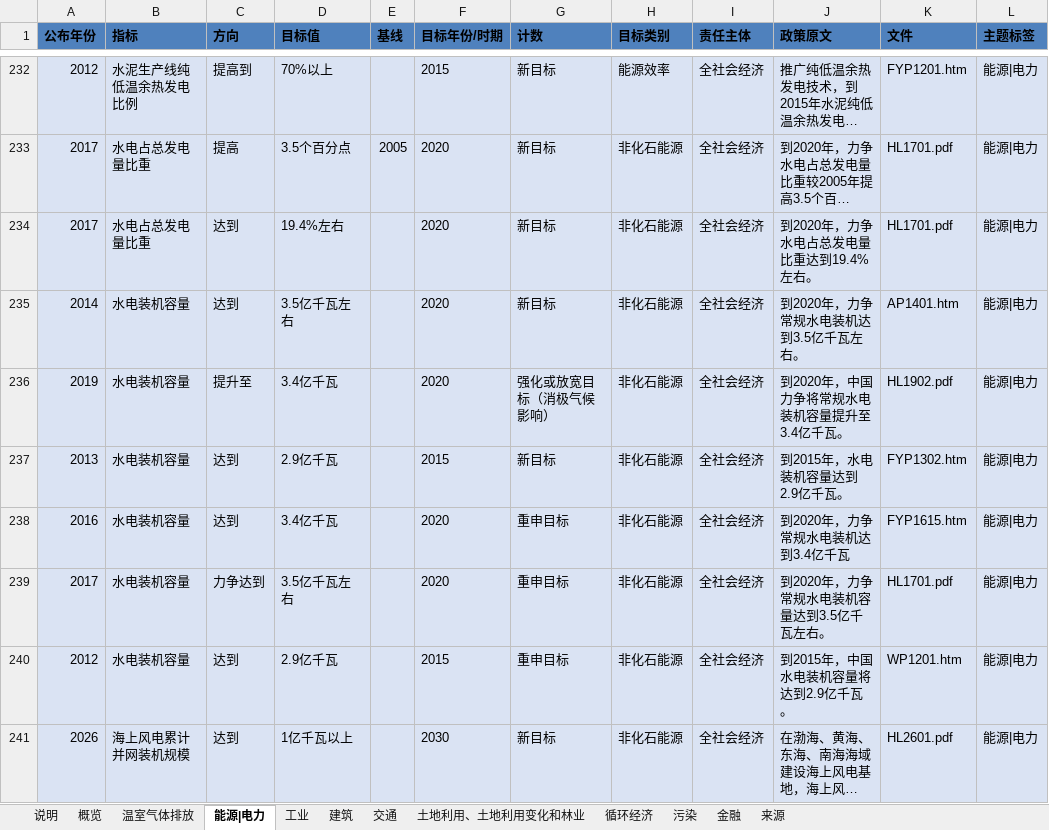
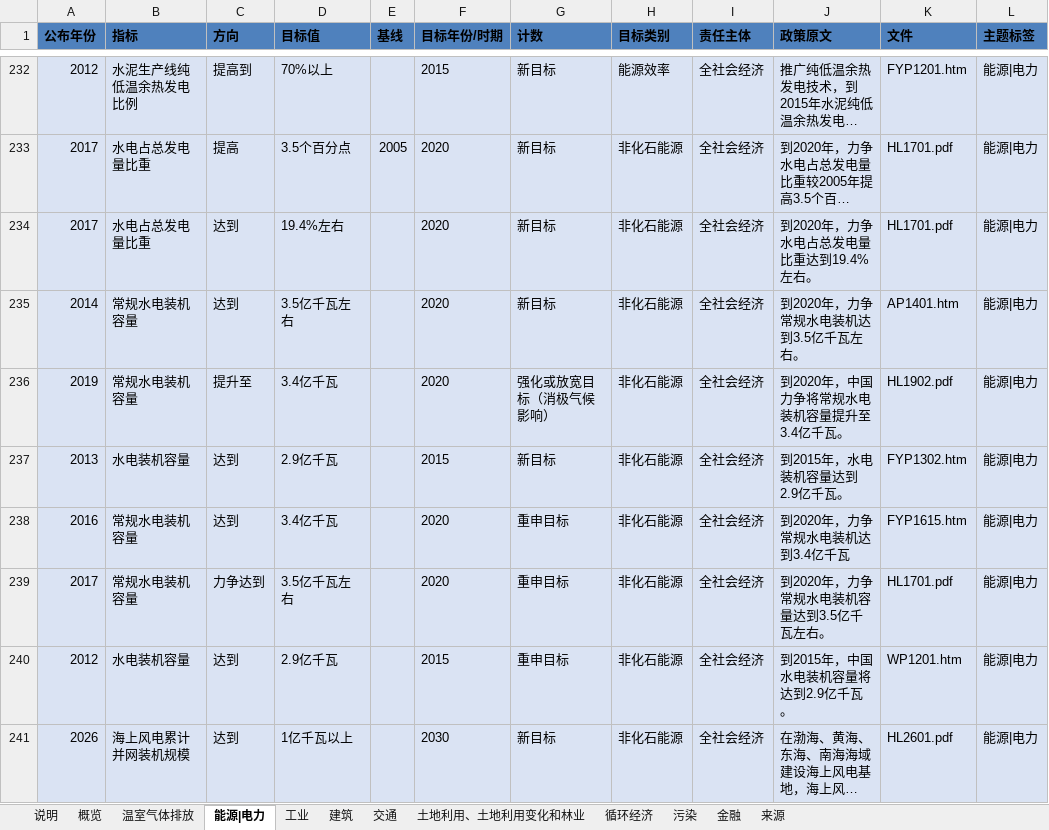
Before and after one commit to MGFPKU/target_dataset, an Excel workbook: China_Climate_Target_Tracker_cn.xlsx, sheet 能源|电力, drawn as a sheet; only a part is shown, gaps mark what is left out; long unchanged cells end in …; values as stored, in another font and other column widths than the file's, no borders; table styles not drawn; the diff covers the shown part only; the diff names each change by its address in the sheet, - before the commit and + after, or states it on an @@ line.

```diff
--- a/China_Climate_Target_Tracker_cn.xlsx (sheet 能源|电力)
+++ b/China_Climate_Target_Tracker_cn.xlsx (sheet 能源|电力)
-B235:B236 (指标): 水电装机容量
+B235:B236 (指标): 常规水电装机容量
-B238:B239 (指标): 水电装机容量
+B238:B239 (指标): 常规水电装机容量
```
Also changed, not shown: 1 removed row and 29 edited cells elsewhere in this sheet, sheet 来源, sheet 工业, sheet 土地利用、土地利用变化和林业, sheet 交通, sheet 建筑, sheet 金融, 3 more sheets, China_Climate_Target_Tracker_en.xlsx.
